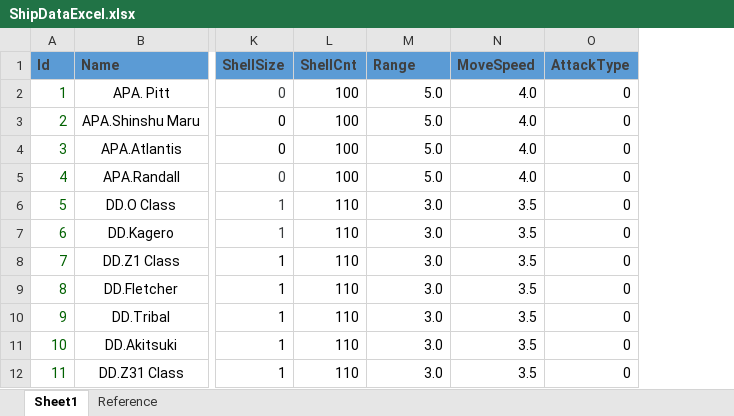
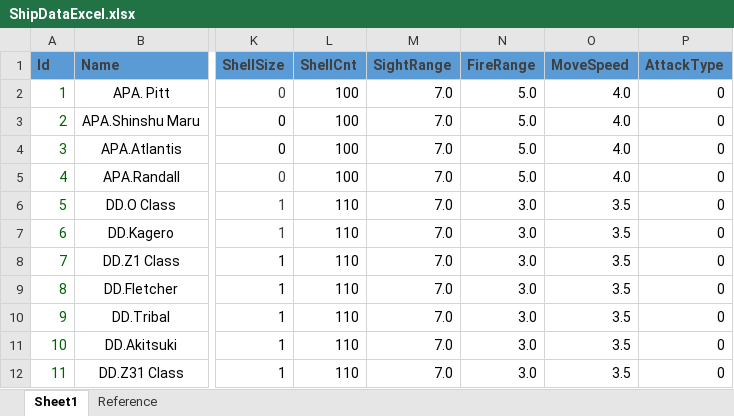
Before and after one commit to kramer0426/PoketBattleShipEx, an Excel workbook: Assets/Resources/Excel/ShipDataExcel.xlsx, sheet Sheet1, drawn as a sheet; only a part is shown, gaps mark what is left out; values as stored, in another font and other column widths than the file's, no borders; addresses are those after the commit; the diff names each change by its address in the sheet, - before the commit and + after, or states it on an @@ line.

```diff
--- a/Assets/Resources/Excel/ShipDataExcel.xlsx (sheet Sheet1)
+++ b/Assets/Resources/Excel/ShipDataExcel.xlsx (sheet Sheet1)
+column M (SightRange), rows 2-12: all 7.0
-N1: Range
+N1: FireRange
```
Also changed, not shown: Assets/Resources/Excel/EnemyShipDataExcel.xlsx, 26 other files.
